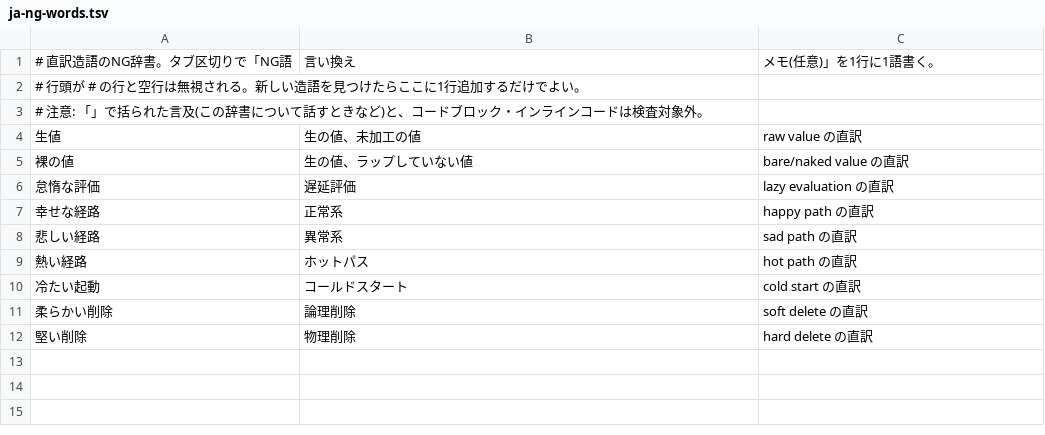
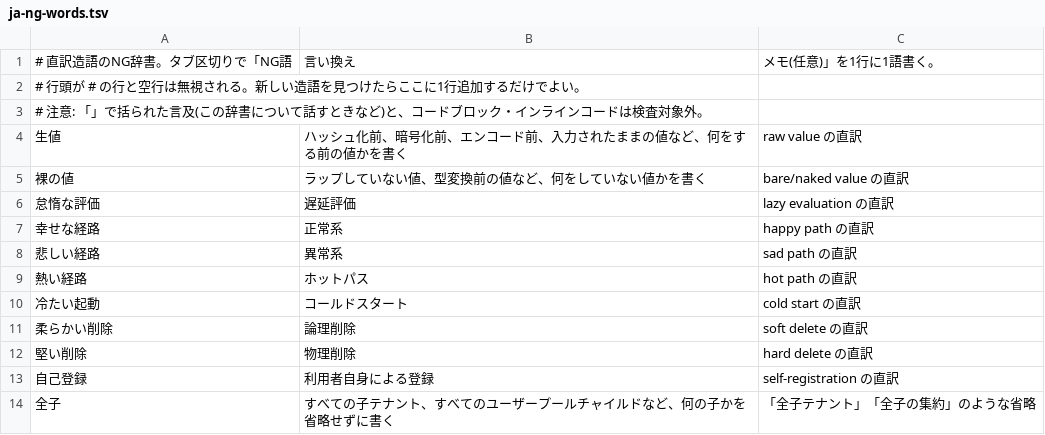
Before and after one commit to tnmt-1/dotfiles, a TSV file: home/.claude/hooks/ja-ng-words.tsv, drawn as a sheet.

Commit message:
fix: 日本語文章フックの誤検出を減らす
- 漢字で始まるNG語は、直前も漢字なら熟語の一部として検出しない
- 重複検査ではインラインコードを残し、表やリストの誤検出を防ぐ
- Claude CodeのStopフックではlast_assistant_messageを優先して読む
- 用語を初出の正式名称で呼び続ける規則を追加
- NG辞書に「自己登録」「全子」を追加し、「生値」「裸の値」の言い換えを具体化

```diff
--- a/home/.claude/hooks/ja-ng-words.tsv
+++ b/home/.claude/hooks/ja-ng-words.tsv
@@ -3,4 +3,4 @@
 # 注意: 「」で括られた言及(この辞書について話すときなど)と、コードブロック・インラインコードは検査対象外。
-生値	生の値、未加工の値	raw value の直訳
-裸の値	生の値、ラップしていない値	bare/naked value の直訳
+生値	ハッシュ化前、暗号化前、エンコード前、入力されたままの値など、何をする前の値かを書く	raw value の直訳
+裸の値	ラップしていない値、型変換前の値など、何をしていない値かを書く	bare/naked value の直訳
 怠惰な評価	遅延評価	lazy evaluation の直訳
@@ -12 +12,3 @@
 堅い削除	物理削除	hard delete の直訳
+自己登録	利用者自身による登録	self-registration の直訳
+全子	すべての子テナント、すべてのユーザープールチャイルドなど、何の子かを省略せずに書く	「全子テナント」「全子の集約」のような省略
```
Also changed, not shown: 3 other files.
